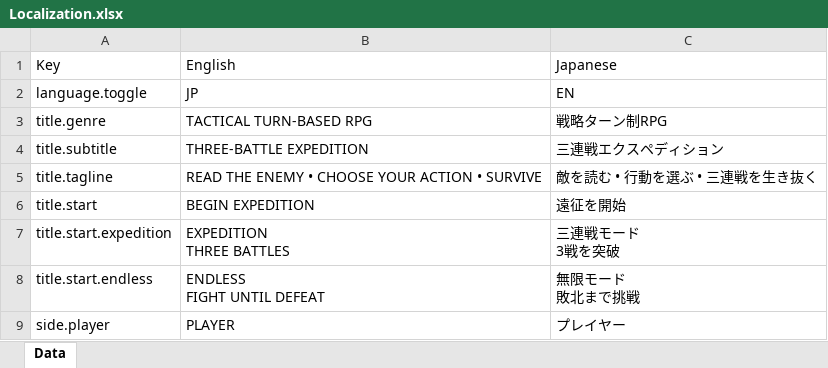
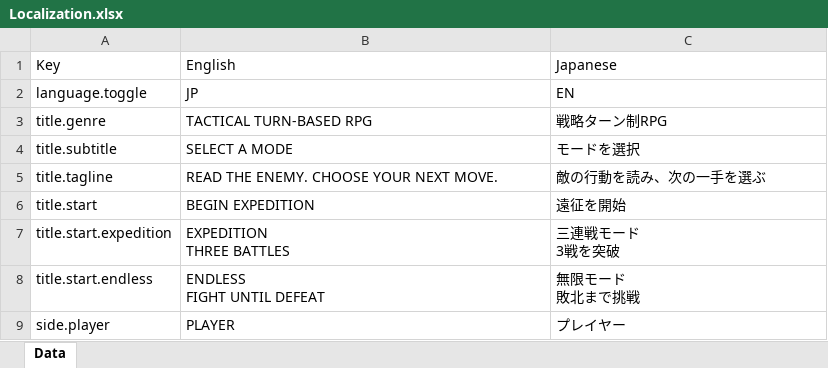
Before and after one commit to Persia9/Unity-Turn-Based-Battle-Demo, an Excel workbook: Assets/MasterData/Excel/Localization.xlsx, sheet Data, drawn as a sheet; only a part is shown; values as stored, in another font and other column widths than the file's, no borders; the diff names each change by its address in the sheet, - before the commit and + after, or states it on an @@ line.

```diff
--- a/Assets/MasterData/Excel/Localization.xlsx (sheet Data)
+++ b/Assets/MasterData/Excel/Localization.xlsx (sheet Data)
-B4: THREE-BATTLE EXPEDITION
+B4: SELECT A MODE
-C4: 三連戦エクスペディション
+C4: モードを選択
-B5: READ THE ENEMY • CHOOSE YOUR ACTION • SURVIVE
+B5: READ THE ENEMY. CHOOSE YOUR NEXT MOVE.
-C5: 敵を読む • 行動を選ぶ • 三連戦を生き抜く
+C5: 敵の行動を読み、次の一手を選ぶ
```
Also changed, not shown: 4 other files.
